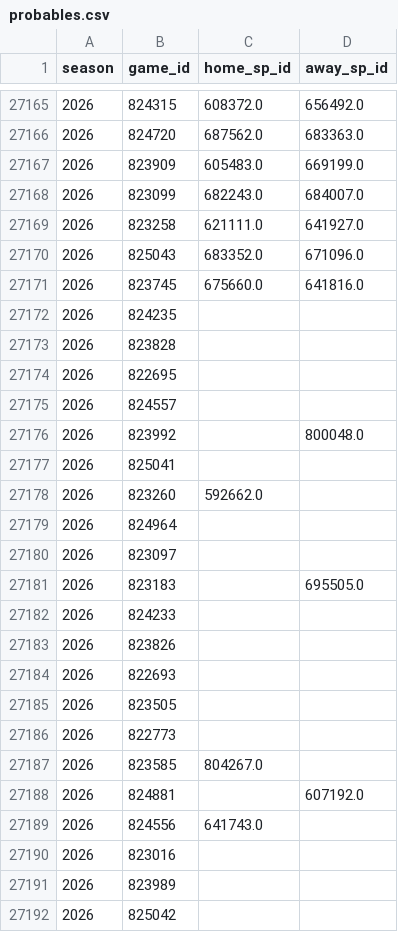
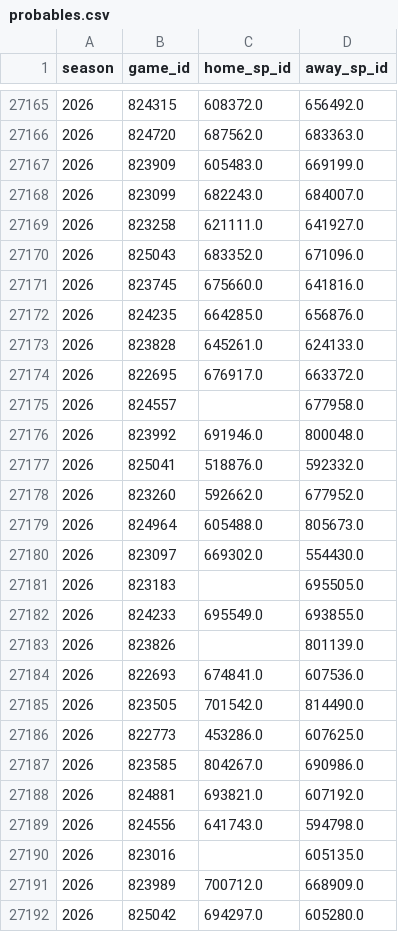
Before and after one commit to JarvisLee511/mlb-playoff-predictor-2026, a CSV file: data/probables.csv, drawn as a sheet; only a part is shown, gaps mark what is left out; the diff covers the shown part only.

```diff
--- a/data/probables.csv
+++ b/data/probables.csv
@@ -27171,22 +27171,22 @@ season,game_id,home_sp_id,away_sp_id
 2026,823745,675660.0,641816.0
-2026,824235,,
-2026,823828,,
-2026,822695,,
-2026,824557,,
-2026,823992,,800048.0
-2026,825041,,
-2026,823260,592662.0,
-2026,824964,,
-2026,823097,,
+2026,824235,664285.0,656876.0
+2026,823828,645261.0,624133.0
+2026,822695,676917.0,663372.0
+2026,824557,,677958.0
+2026,823992,691946.0,800048.0
+2026,825041,518876.0,592332.0
+2026,823260,592662.0,677952.0
+2026,824964,605488.0,805673.0
+2026,823097,669302.0,554430.0
 2026,823183,,695505.0
-2026,824233,,
-2026,823826,,
-2026,822693,,
-2026,823505,,
-2026,822773,,
-2026,823585,804267.0,
-2026,824881,,607192.0
-2026,824556,641743.0,
-2026,823016,,
-2026,823989,,
-2026,825042,,
+2026,824233,695549.0,693855.0
+2026,823826,,801139.0
+2026,822693,674841.0,607536.0
+2026,823505,701542.0,814490.0
+2026,822773,453286.0,607625.0
+2026,823585,804267.0,690986.0
+2026,824881,693821.0,607192.0
+2026,824556,641743.0,594798.0
+2026,823016,,605135.0
+2026,823989,700712.0,668909.0
+2026,825042,694297.0,605280.0
```
Also changed, not shown: 38 edited cells elsewhere in this file, data/predictions_log.csv, outputs/calibration.csv, 11 other files.
